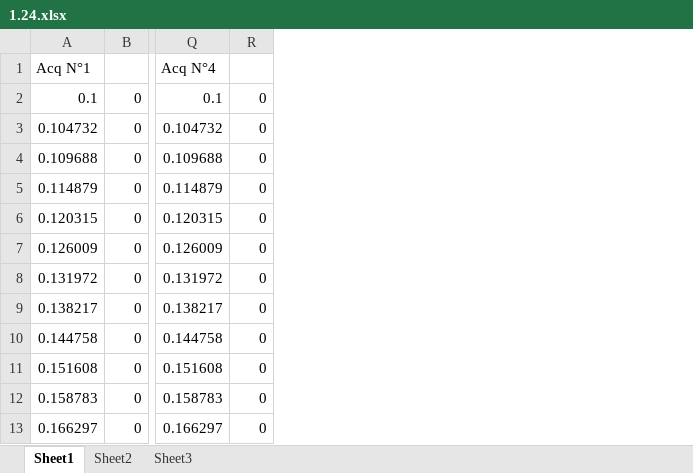
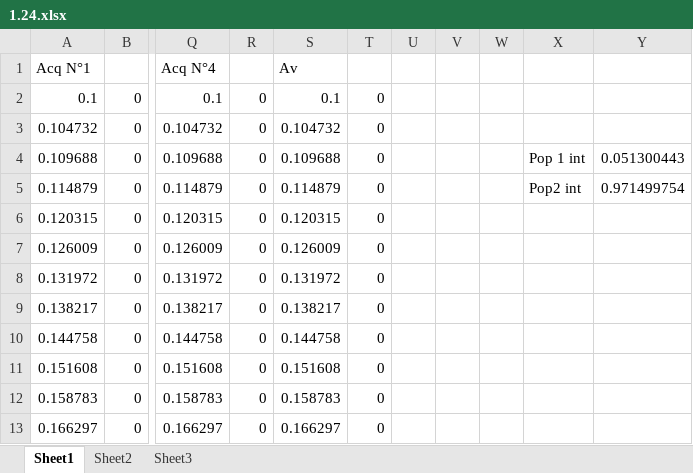
Before and after one commit to Lies1995/Bachelorproef2, an Excel workbook: Measurement_Results/DLS/Data_verslag/1.24.xlsx, sheet Sheet1, drawn as a sheet; only a part is shown, gaps mark what is left out; values as stored, in another font and other column widths than the file's, no borders; the diff names each change by its address in the sheet, - before the commit and + after, or states it on an @@ line.

```diff
--- a/Measurement_Results/DLS/Data_verslag/1.24.xlsx (sheet Sheet1)
+++ b/Measurement_Results/DLS/Data_verslag/1.24.xlsx (sheet Sheet1)
+column S, rows 1-13: Av | 0.1 | 0.104732 | 0.109688 | 0.114879 | 0.120315 | 0.126009 | 0.131972 | 0.138217 | 0.144758 | 0.151608 | 0.158783 | 0.166297
+column T, rows 2-13: all 0
+column U, empty
+column V, empty
+column W, empty
+column X, rows 4-5: Pop 1 int | Pop2 int
+column Y, rows 4-5: 0.051300443 | 0.971499754
```
Also changed, not shown: Measurement_Results/DLS/Data_verslag/0.8.xlsx, Measurement_Results/DLS/Data_verslag/0.8_20k.xlsx, 26 other files.
